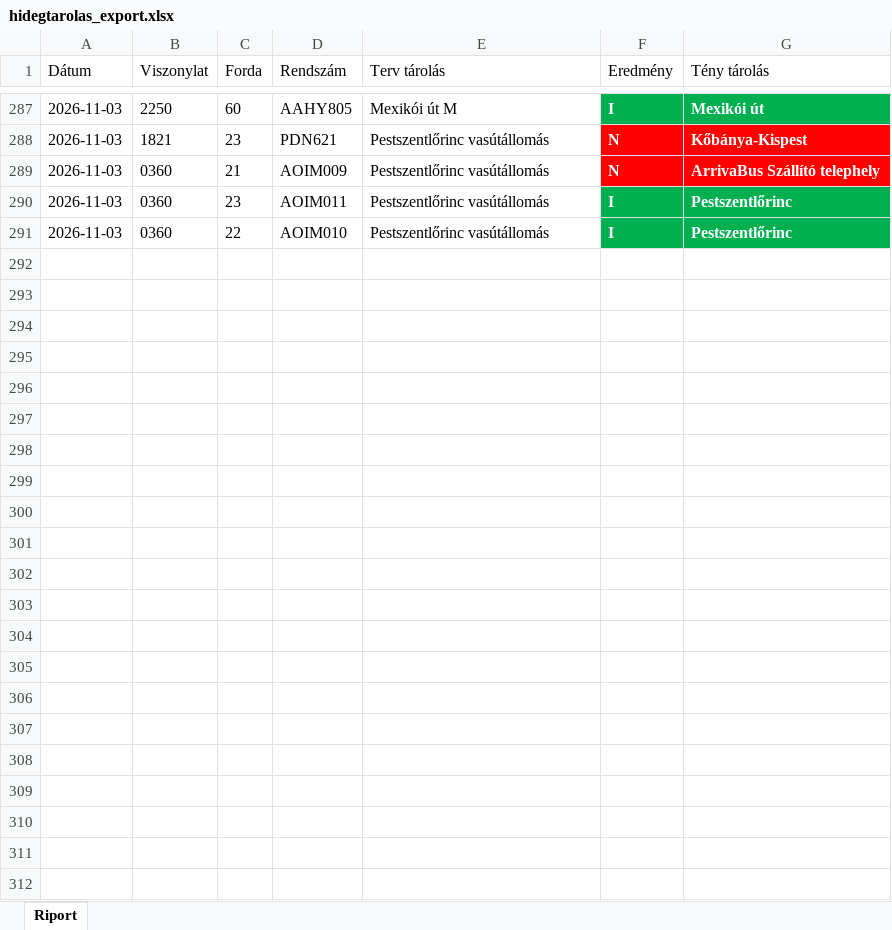
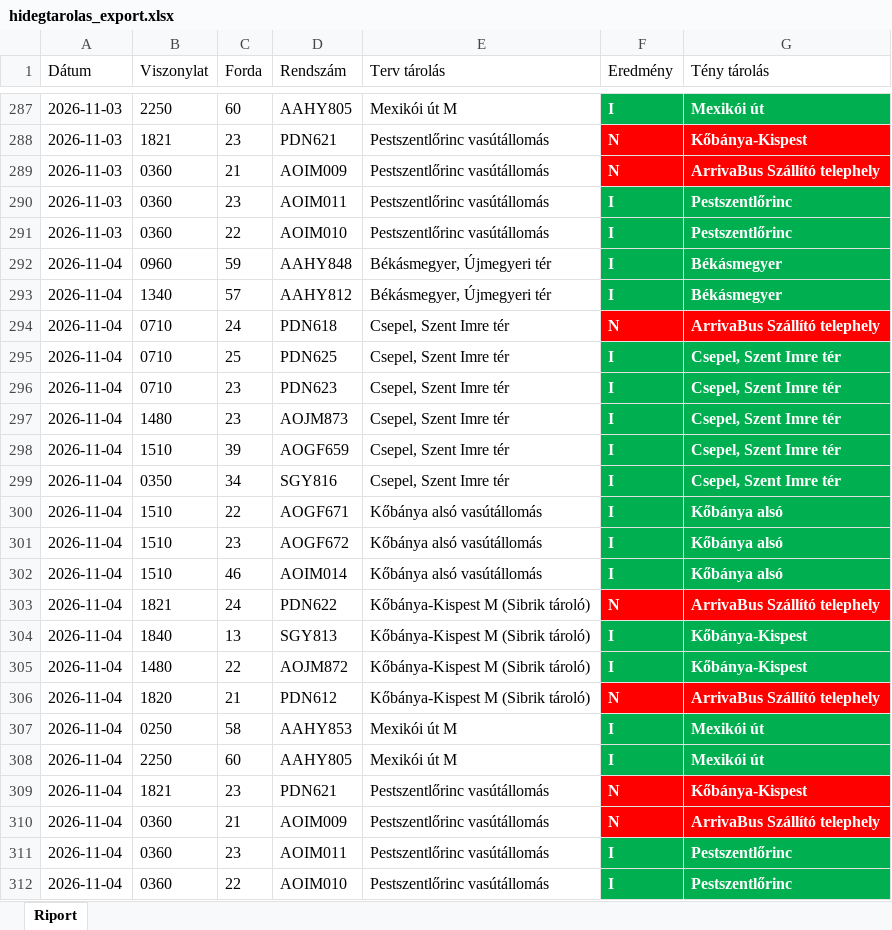
Before and after one commit to owm-a/hidegtarolas, an Excel workbook: data/hidegtarolas_export.xlsx, sheet Riport, drawn as a sheet; only a part is shown, gaps mark what is left out; values as stored, in another font and other column widths than the file's, no borders; the diff names each change by its address in the sheet, - before the commit and + after, or states it on an @@ line.

```diff
--- a/data/hidegtarolas_export.xlsx (sheet Riport)
+++ b/data/hidegtarolas_export.xlsx (sheet Riport)
+row 292: 2026-11-04 | 0960 | 59 | AAHY848 | Békásmegyer, Újmegyeri tér | I | Békásmegyer
+row 293: 2026-11-04 | 1340 | 57 | AAHY812 | Békásmegyer, Újmegyeri tér | I | Békásmegyer
+row 294: 2026-11-04 | 0710 | 24 | PDN618 | Csepel, Szent Imre tér | N | ArrivaBus Szállító telephely
+row 295: 2026-11-04 | 0710 | 25 | PDN625 | Csepel, Szent Imre tér | I | Csepel, Szent Imre tér
+row 296: 2026-11-04 | 0710 | 23 | PDN623 | Csepel, Szent Imre tér | I | Csepel, Szent Imre tér
+row 297: 2026-11-04 | 1480 | 23 | AOJM873 | Csepel, Szent Imre tér | I | Csepel, Szent Imre tér
+row 298: 2026-11-04 | 1510 | 39 | AOGF659 | Csepel, Szent Imre tér | I | Csepel, Szent Imre tér
+row 299: 2026-11-04 | 0350 | 34 | SGY816 | Csepel, Szent Imre tér | I | Csepel, Szent Imre tér
+row 300: 2026-11-04 | 1510 | 22 | AOGF671 | Kőbánya alsó vasútállomás | I | Kőbánya alsó
+row 301: 2026-11-04 | 1510 | 23 | AOGF672 | Kőbánya alsó vasútállomás | I | Kőbánya alsó
+row 302: 2026-11-04 | 1510 | 46 | AOIM014 | Kőbánya alsó vasútállomás | I | Kőbánya alsó
+row 303: 2026-11-04 | 1821 | 24 | PDN622 | Kőbánya-Kispest M (Sibrik tároló) | N | ArrivaBus Szállító telephely
+row 304: 2026-11-04 | 1840 | 13 | SGY813 | Kőbánya-Kispest M (Sibrik tároló) | I | Kőbánya-Kispest
+row 305: 2026-11-04 | 1480 | 22 | AOJM872 | Kőbánya-Kispest M (Sibrik tároló) | I | Kőbánya-Kispest
+row 306: 2026-11-04 | 1820 | 21 | PDN612 | Kőbánya-Kispest M (Sibrik tároló) | N | ArrivaBus Szállító telephely
+row 307: 2026-11-04 | 0250 | 58 | AAHY853 | Mexikói út M | I | Mexikói út
+row 308: 2026-11-04 | 2250 | 60 | AAHY805 | Mexikói út M | I | Mexikói út
+row 309: 2026-11-04 | 1821 | 23 | PDN621 | Pestszentlőrinc vasútállomás | N | Kőbánya-Kispest
+row 310: 2026-11-04 | 0360 | 21 | AOIM009 | Pestszentlőrinc vasútállomás | N | ArrivaBus Szállító telephely
+row 311: 2026-11-04 | 0360 | 23 | AOIM011 | Pestszentlőrinc vasútállomás | I | Pestszentlőrinc
+row 312: 2026-11-04 | 0360 | 22 | AOIM010 | Pestszentlőrinc vasútállomás | I | Pestszentlőrinc
```
Also changed, not shown: data/garazstarolas_export.xlsx, 4 other files.
